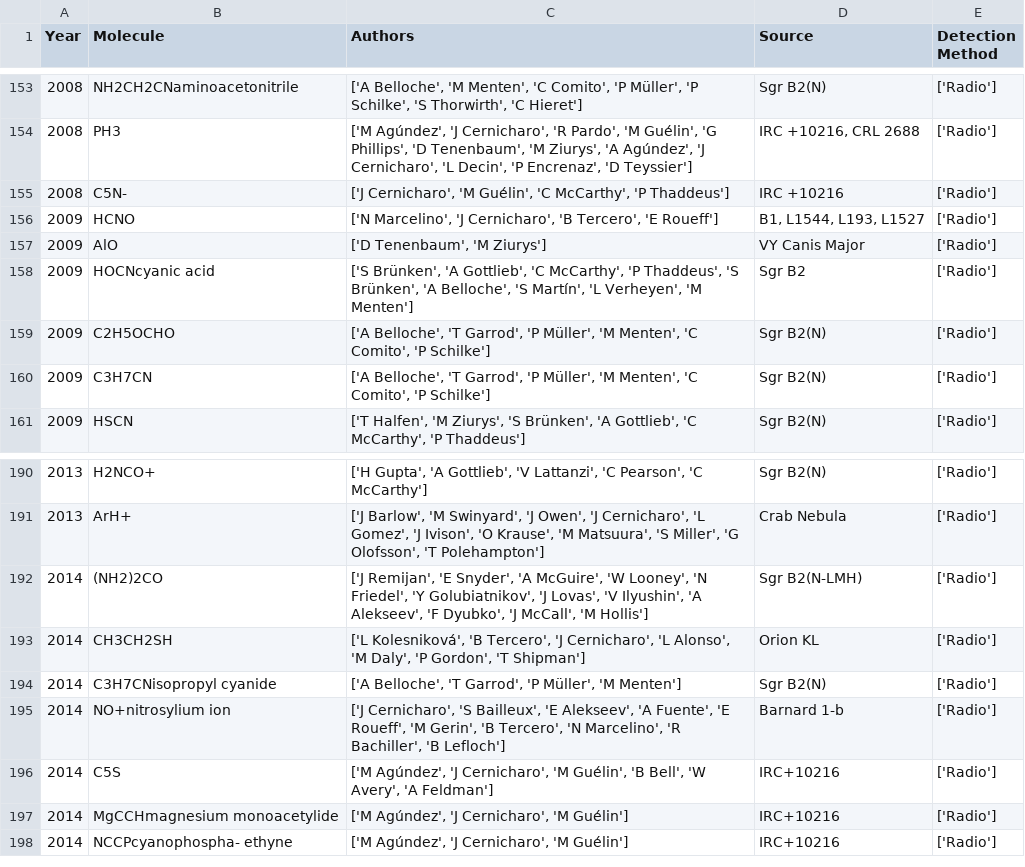
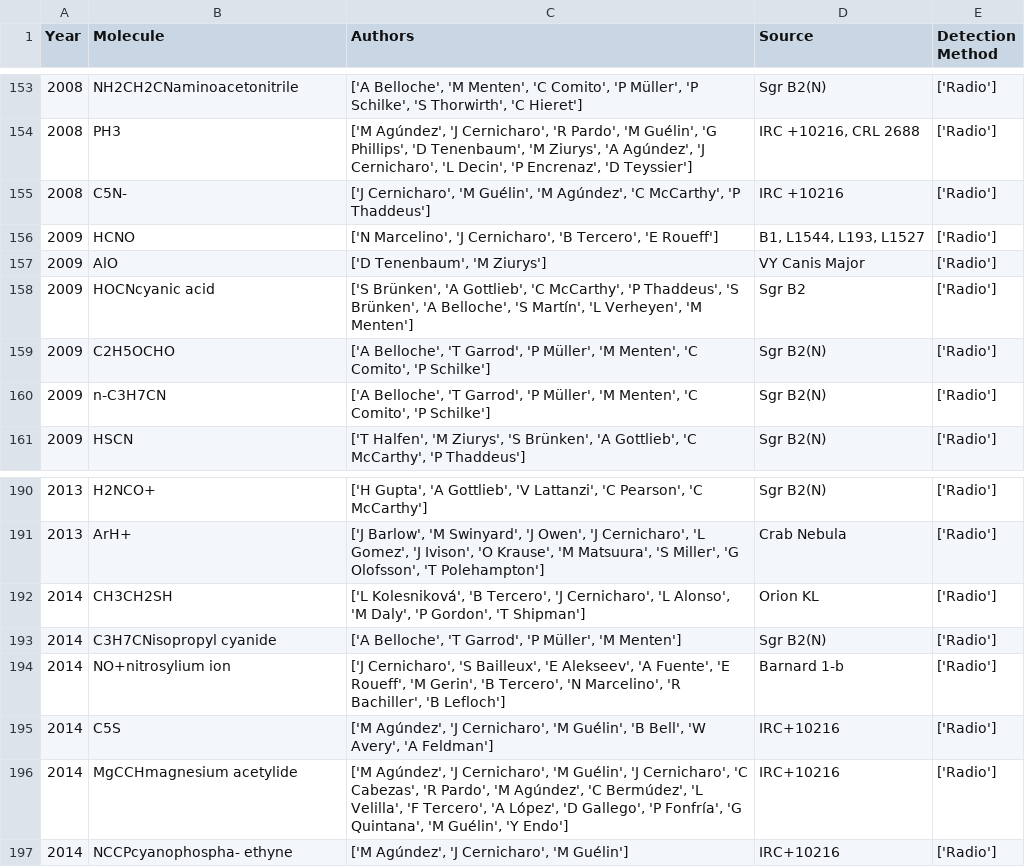
Before and after one commit to laserkelvin/Astrochymist, a CSV file: astrochymist.csv, drawn as a sheet; only a part is shown, gaps mark what is left out; the diff covers the shown part only.

```diff
--- a/astrochymist.csv
+++ b/astrochymist.csv
@@ -154,3 +154,3 @@ Year,Molecule,Authors,Source,Detection Method
 2008,PH3,"['M Agúndez', 'J Cernicharo', 'R Pardo', 'M Guélin', 'G Phillips', 'D Tenenbaum', 'M Ziurys', 'A Agúndez', 'J Cernicharo', 'L Decin', 'P Encrenaz', 'D Teyssier']","IRC +10216, CRL 2688",['Radio']
-2008,C5N-,"['J Cernicharo', 'M Guélin', 'C McCarthy', 'P Thaddeus']",IRC +10216,['Radio']
+2008,C5N-,"['J Cernicharo', 'M Guélin', 'M Agúndez', 'C McCarthy', 'P Thaddeus']",IRC +10216,['Radio']
 2009,HCNO,"['N Marcelino', 'J Cernicharo', 'B Tercero', 'E Roueff']","B1, L1544, L193, L1527",['Radio']
@@ -159,3 +159,3 @@ Year,Molecule,Authors,Source,Detection Method
 2009,C2H5OCHO,"['A Belloche', 'T Garrod', 'P Müller', 'M Menten', 'C Comito', 'P Schilke']",Sgr B2(N),['Radio']
-2009,C3H7CN,"['A Belloche', 'T Garrod', 'P Müller', 'M Menten', 'C Comito', 'P Schilke']",Sgr B2(N),['Radio']
+2009,n-C3H7CN,"['A Belloche', 'T Garrod', 'P Müller', 'M Menten', 'C Comito', 'P Schilke']",Sgr B2(N),['Radio']
 2009,HSCN,"['T Halfen', 'M Ziurys', 'S Brünken', 'A Gottlieb', 'C McCarthy', 'P Thaddeus']",Sgr B2(N),['Radio']
@@ -191,3 +191,2 @@ Year,Molecule,Authors,Source,Detection Method
 2013,ArH+,"['J Barlow', 'M Swinyard', 'J Owen', 'J Cernicharo', 'L Gomez', 'J Ivison', 'O Krause', 'M Matsuura', 'S Miller', 'G Olofsson', 'T Polehampton']",Crab Nebula,['Radio']
-2014,(NH2)2CO,"['J Remijan', 'E Snyder', 'A McGuire', 'W Looney', 'N Friedel', 'Y Golubiatnikov', 'J Lovas', 'V Ilyushin', 'A Alekseev', 'F Dyubko', 'J McCall', 'M Hollis']",Sgr B2(N-LMH),['Radio']
 2014,CH3CH2SH,"['L Kolesniková', 'B Tercero', 'J Cernicharo', 'L Alonso', 'M Daly', 'P Gordon', 'T Shipman']",Orion KL,['Radio']
@@ -196,3 +195,3 @@ Year,Molecule,Authors,Source,Detection Method
 2014,C5S,"['M Agúndez', 'J Cernicharo', 'M Guélin', 'B Bell', 'W Avery', 'A Feldman']",IRC+10216,['Radio']
-2014,MgCCHmagnesium monoacetylide,"['M Agúndez', 'J Cernicharo', 'M Guélin']",IRC+10216,['Radio']
+2014,MgCCHmagnesium acetylide,"['M Agúndez', 'J Cernicharo', 'M Guélin', 'J Cernicharo', 'C Cabezas', 'R Pardo', 'M Agúndez', 'C Bermúdez', 'L Velilla', 'F Tercero', 'A López', 'D Gallego', 'P Fonfría', 'G Quintana', 'M Guélin', 'Y Endo']",IRC+10216,['Radio']
 2014,NCCPcyanophospha- ethyne,"['M Agúndez', 'J Cernicharo', 'M Guélin']",IRC+10216,['Radio']
```
Also changed, not shown: 19 added rows elsewhere in this file, author_ranking.csv, 12 other files.
